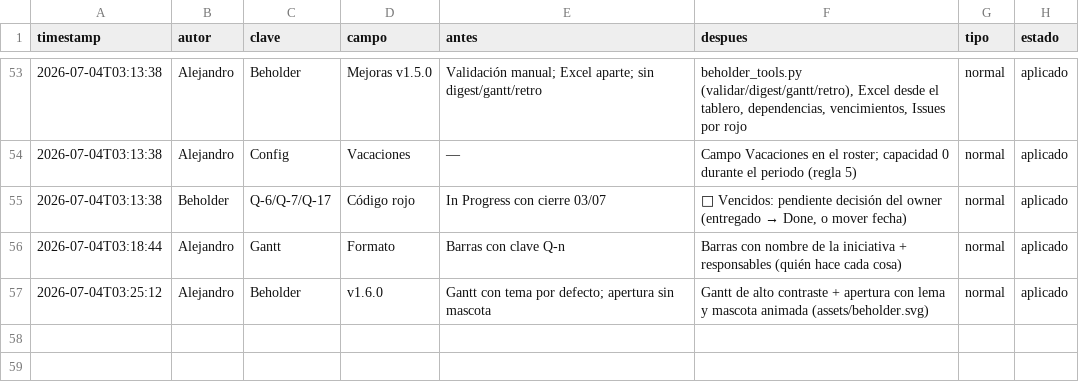
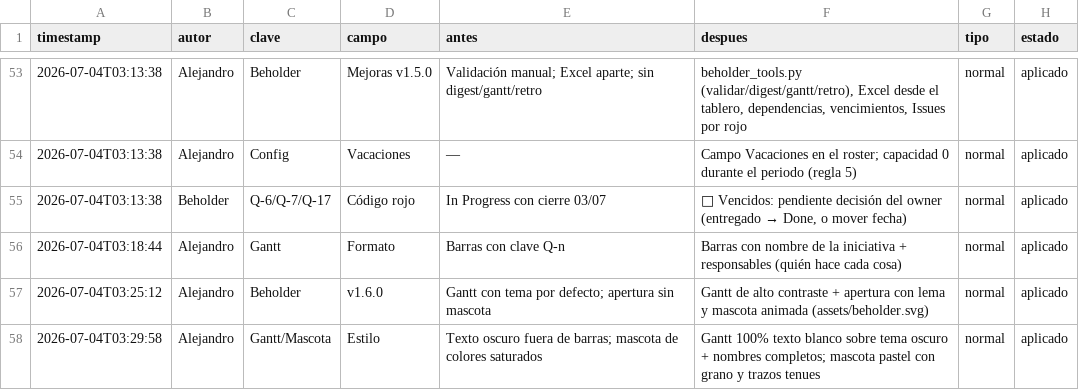
Before and after one commit to Rumipyramid/Machine_Learning, a CSV file: reportes/historial/CAMBIOS.csv, drawn as a sheet; only a part is shown, gaps mark what is left out; the diff names each change by its address in the sheet, - before the commit and + after, or states it on an @@ line.

```diff
--- a/reportes/historial/CAMBIOS.csv
+++ b/reportes/historial/CAMBIOS.csv
+row 58: 2026-07-04T03:29:58 | Alejandro | Gantt/Mascota | Estilo | Texto oscuro fuera de barras; mascota de colores saturados | Gantt 100% texto blanco sobre tema oscuro + nombres completos; mascota pastel con grano y trazos tenues | normal | aplicado
```
Also changed, not shown: 4 other files.
